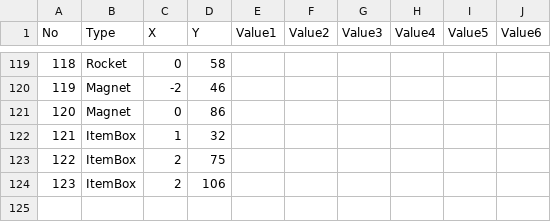
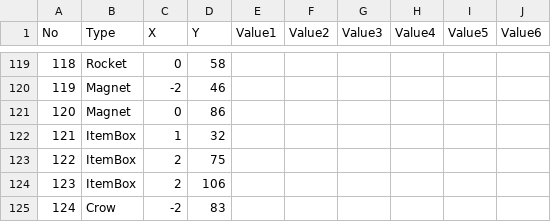
Before and after one commit to dkstlzu/EvenIGamethon5_7Team, a CSV file: Production/Assets/MapData/4. Stage3_1MapData.csv, drawn as a sheet; only a part is shown, gaps mark what is left out; the diff names each change by its address in the sheet, - before the commit and + after, or states it on an @@ line.

```diff
--- a/Production/Assets/MapData/4. Stage3_1MapData.csv
+++ b/Production/Assets/MapData/4. Stage3_1MapData.csv
+row 125: 124 | Crow | -2 | 83
```
Also changed, not shown: Production/Assets/MapData/6. Stage5_2MapData.csv, Production/Assets/MapData/6. Stage5_3MapData.csv, 17 other files.
